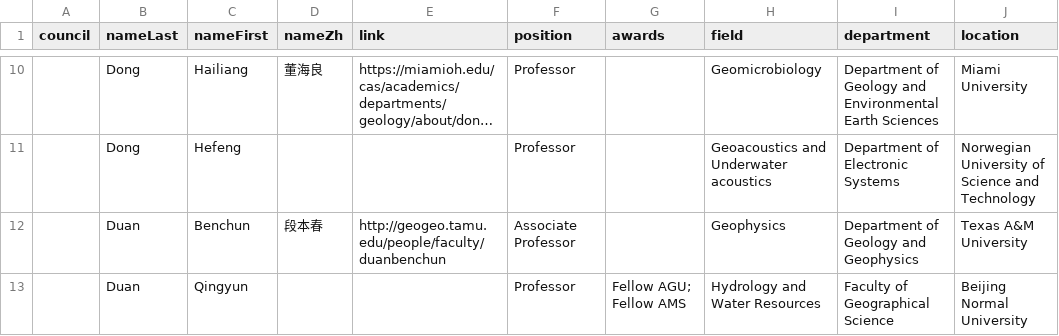
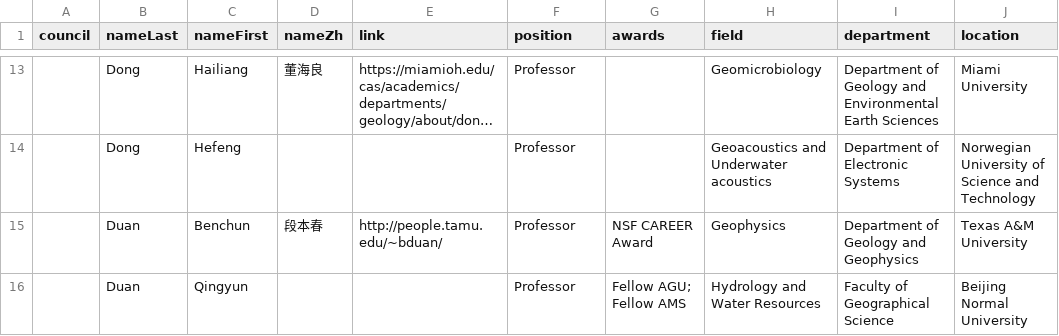
Before and after one commit to aspyrx/ipaces.org, a CSV file: src/routes/members/members.csv, drawn as a sheet; only a part is shown, gaps mark what is left out; long unchanged cells end in …; addresses are those after the commit; the diff covers the shown part only; the diff names each change by its address in the sheet, - before the commit and + after, or states it on an @@ line.

```diff
--- a/src/routes/members/members.csv
+++ b/src/routes/members/members.csv
-E15 (link): http://geogeo.tamu.edu/people/faculty/duanbenchun
+E15 (link): http://people.tamu.edu/~bduan/
-F15 (position): Associate Professor
+F15 (position): Professor
-G15 (awards): (empty)
+G15 (awards): NSF CAREER Award
```
Also changed, not shown: 8 added rows, 4 removed rows and 9 edited cells elsewhere in this file.
